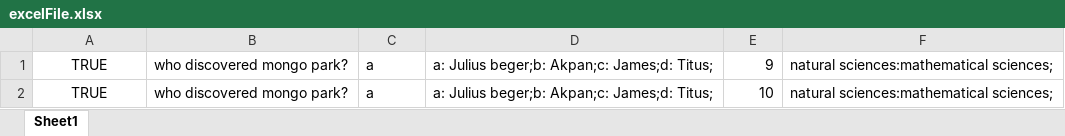
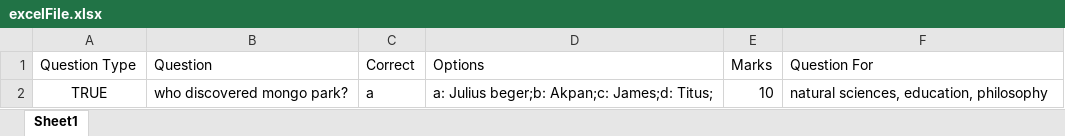
Before and after one commit to Resultify-CGPA/cbt-api, an Excel workbook: src/middlewares/excelFile.xlsx, sheet Sheet1, drawn as a sheet; values as stored, in another font and other column widths than the file's, no borders; removed rows and columns are numbered as before the commit, all else as after; the diff names each change by its address in the sheet, - before the commit and + after, or states it on an @@ line.

```diff
--- a/src/middlewares/excelFile.xlsx (sheet Sheet1)
+++ b/src/middlewares/excelFile.xlsx (sheet Sheet1)
-row 1: TRUE | who discovered mongo park? | a | a: Julius beger;b: Akpan;c: James;d: Titus; | 9 | natural sciences:mathematical sciences;
+row 1: Question Type | Question | Correct | Options | Marks | Question For
-F2: natural sciences:mathematical sciences;
+F2: natural sciences, education, philosophy
```
Also changed, not shown: 3 other files.
